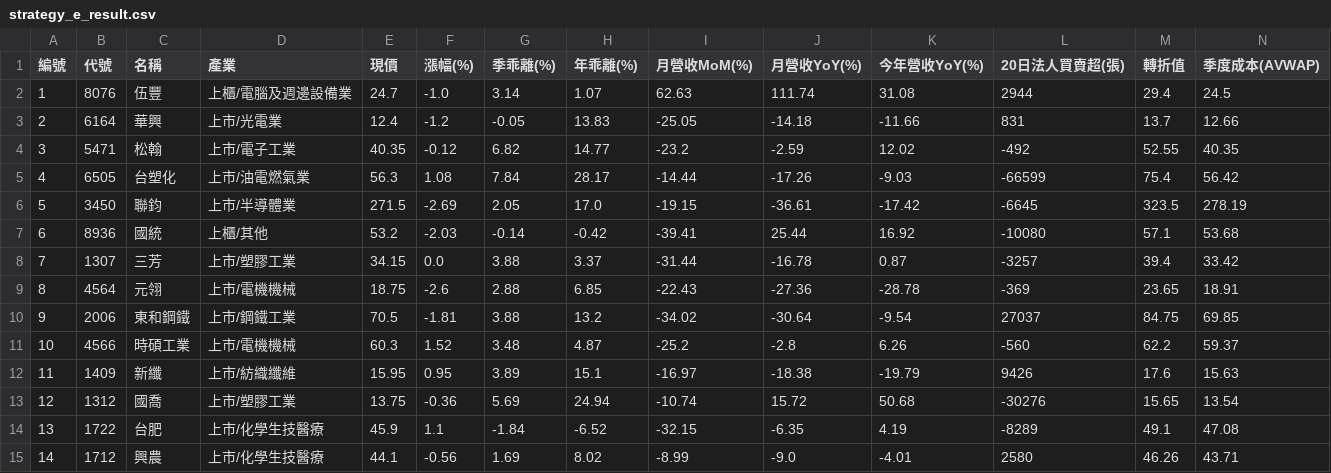
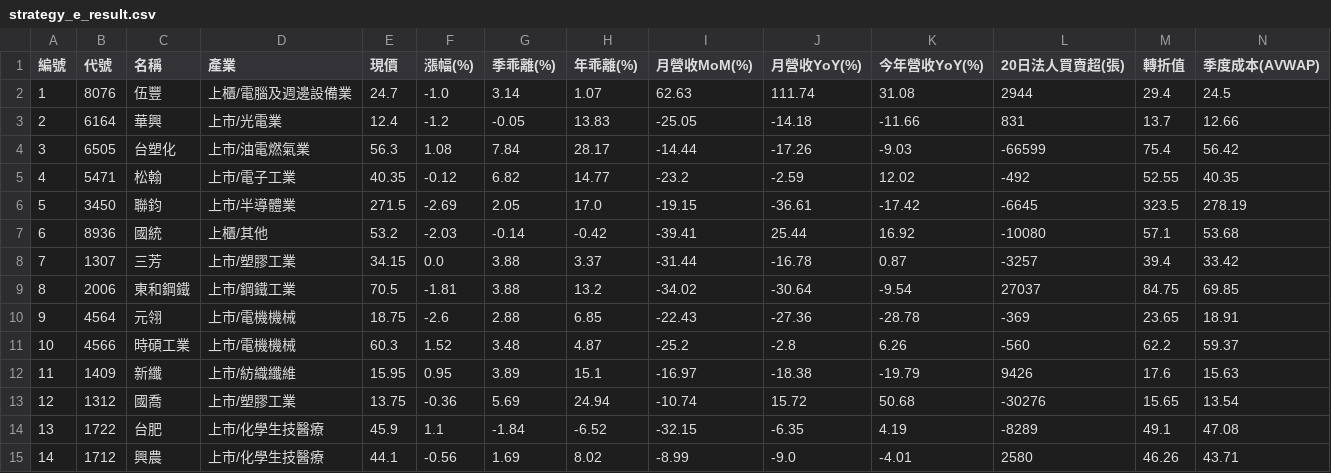
Before and after one commit to chiachan0108/quantum-scanner-web, a CSV file: strategy_e_result.csv, drawn as a sheet; only a part is shown; removed rows and columns are numbered as before the commit, all else as after; rows hold the shown columns only; the diff names each change by its address in the sheet, - before the commit and + after, or states it on an @@ line.

```diff
--- a/strategy_e_result.csv
+++ b/strategy_e_result.csv
-row 4: 3 | 5471 | 松翰 | 上市/電子工業 | 40.35 | -0.12 | 6.82 | 14.77 | -23.2 | -2.59 | 12.02 | -492 | 52.55 | 40.35
-A4 (編號): 4
+A4 (編號): 3
+row 5: 4 | 5471 | 松翰 | 上市/電子工業 | 40.35 | -0.12 | 6.82 | 14.77 | -23.2 | -2.59 | 12.02 | -492 | 52.55 | 40.35
-row 9: 8 | 4564 | 元翎 | 上市/電機機械 | 18.75 | -2.6 | 2.88 | 6.85 | -22.43 | -27.36 | -28.78 | -369 | 23.65 | 18.91
-A9 (編號): 9
+A9 (編號): 8
+row 10: 9 | 4564 | 元翎 | 上市/電機機械 | 18.75 | -2.6 | 2.88 | 6.85 | -22.43 | -27.36 | -28.78 | -369 | 23.65 | 18.91
```
Also changed, not shown: strategy_a_result.csv, strategy_b_result.csv, 2 other files.
